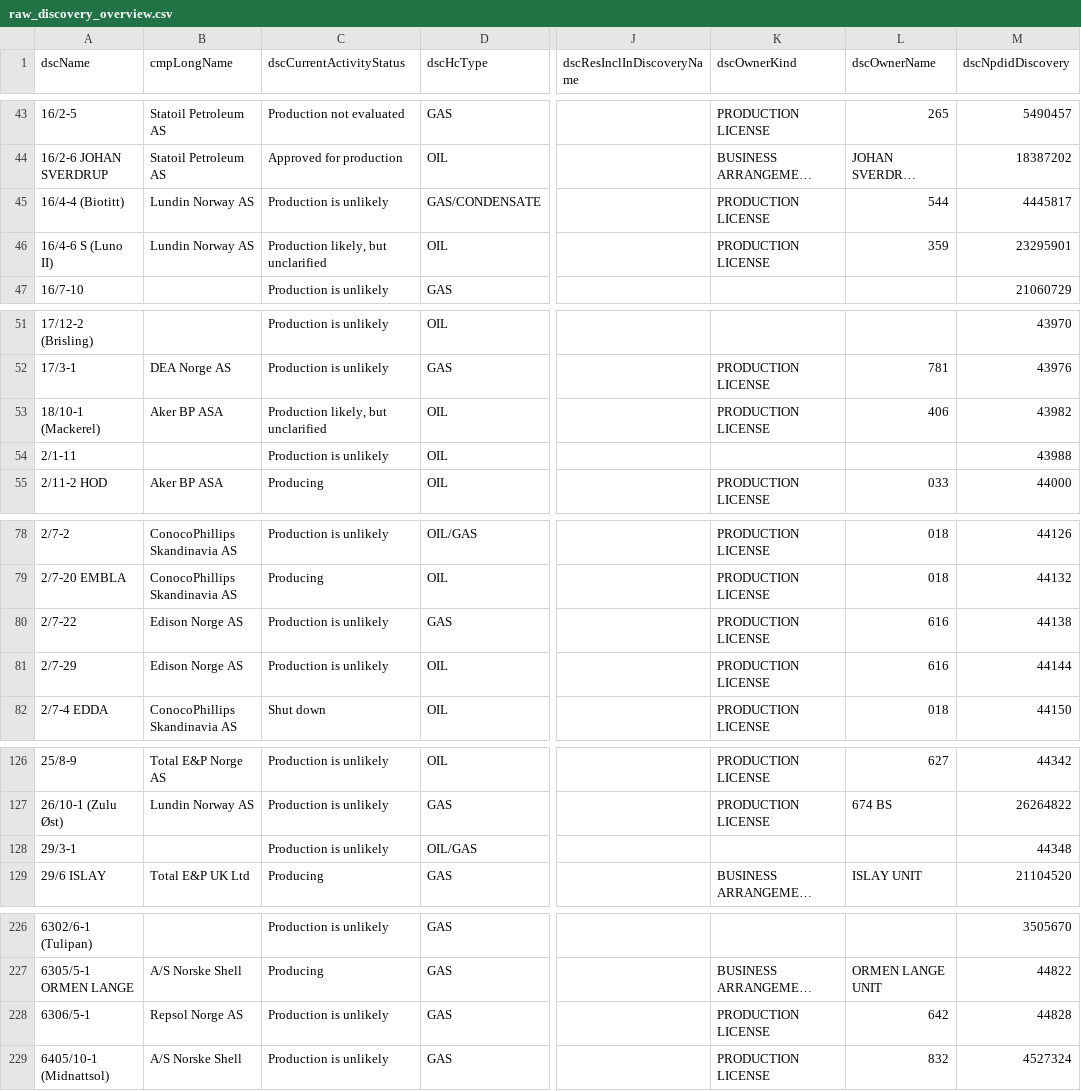
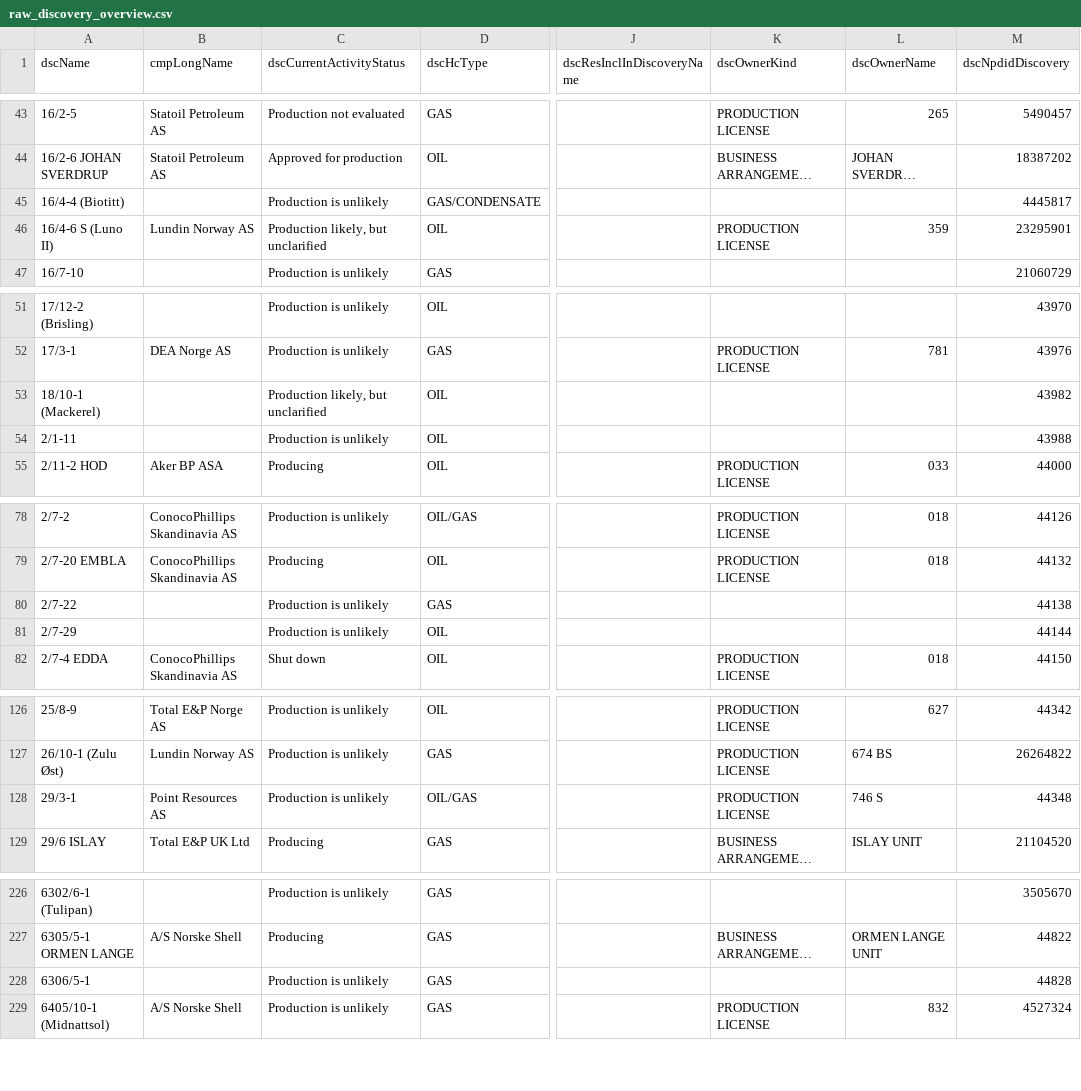
Before and after one commit to ivarref/ncs-overview, a CSV file: data/raw_discovery_overview.csv, drawn as a sheet; only a part is shown, gaps mark what is left out; long unchanged cells end in …; the diff covers the shown part only; the diff names each change by its address in the sheet, - before the commit and + after, or states it on an @@ line.

Commit message:
Update data

```diff
--- a/data/raw_discovery_overview.csv
+++ b/data/raw_discovery_overview.csv
-B45 (cmpLongName): Lundin Norway AS
+B45 (cmpLongName): (empty)
-K45 (dscOwnerKind): PRODUCTION LICENSE
+K45 (dscOwnerKind): (empty)
-L45 (dscOwnerName): 544
+L45 (dscOwnerName): (empty)
-B53 (cmpLongName): Aker BP ASA
+B53 (cmpLongName): (empty)
-K53 (dscOwnerKind): PRODUCTION LICENSE
+K53 (dscOwnerKind): (empty)
-L53 (dscOwnerName): 406
+L53 (dscOwnerName): (empty)
-B80:B81 (cmpLongName): Edison Norge AS
+B80:B81 (cmpLongName): (empty)
-K80:K81 (dscOwnerKind): PRODUCTION LICENSE
+K80:K81 (dscOwnerKind): (empty)
-L80:L81 (dscOwnerName): 616
+L80:L81 (dscOwnerName): (empty)
-B128 (cmpLongName): (empty)
+B128 (cmpLongName): Point Resources AS
-K128 (dscOwnerKind): (empty)
+K128 (dscOwnerKind): PRODUCTION LICENSE
-L128 (dscOwnerName): (empty)
+L128 (dscOwnerName): 746 S
-B228 (cmpLongName): Repsol Norge AS
+B228 (cmpLongName): (empty)
-K228 (dscOwnerKind): PRODUCTION LICENSE
+K228 (dscOwnerKind): (empty)
-L228 (dscOwnerName): 642
+L228 (dscOwnerName): (empty)
```
Also changed, not shown: 7 edited cells elsewhere in this file, 1 other file.
